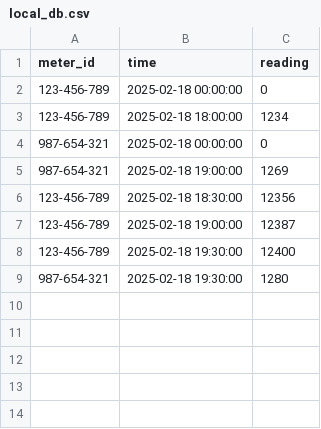
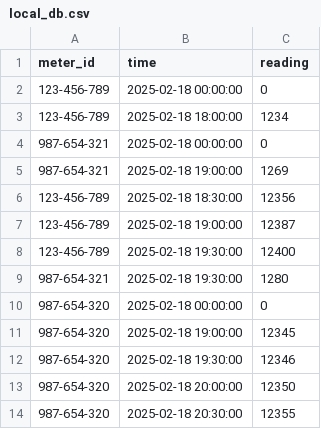
Before and after one commit to majiaxincfa/Electricity-Reading-Project, a CSV file: local_db.csv, drawn as a sheet.

```diff
--- a/local_db.csv
+++ b/local_db.csv
@@ -9 +9,6 @@ meter_id,time,reading
 987-654-321,2025-02-18 19:30:00,1280
+987-654-320,2025-02-18 00:00:00,0
+987-654-320,2025-02-18 19:00:00,12345
+987-654-320,2025-02-18 19:30:00,12346
+987-654-320,2025-02-18 20:00:00,12350
+987-654-320,2025-02-18 20:30:00,12355
```
Also changed, not shown: users.csv, 2 other files.
